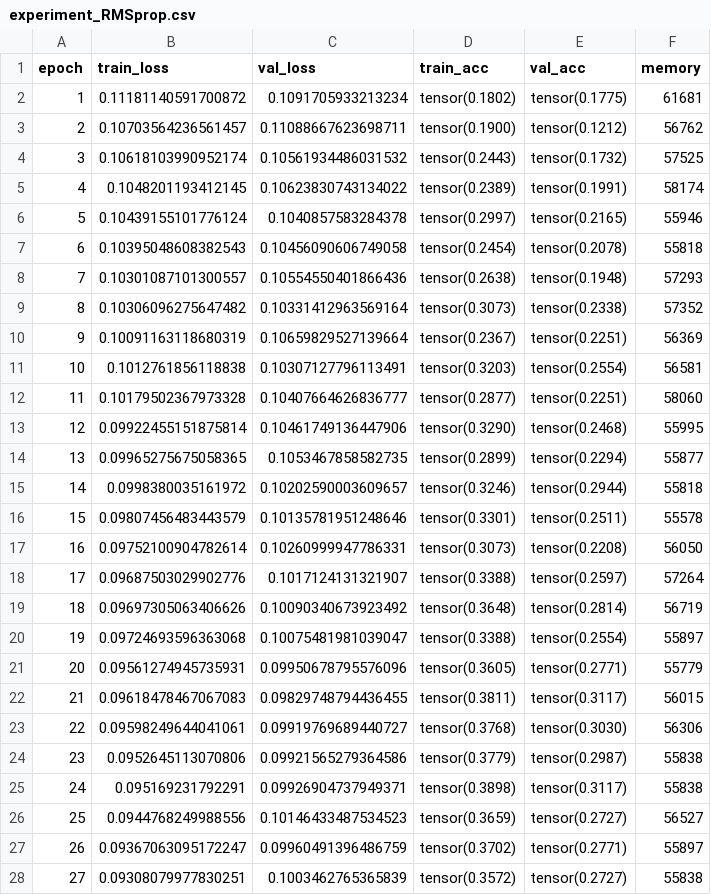
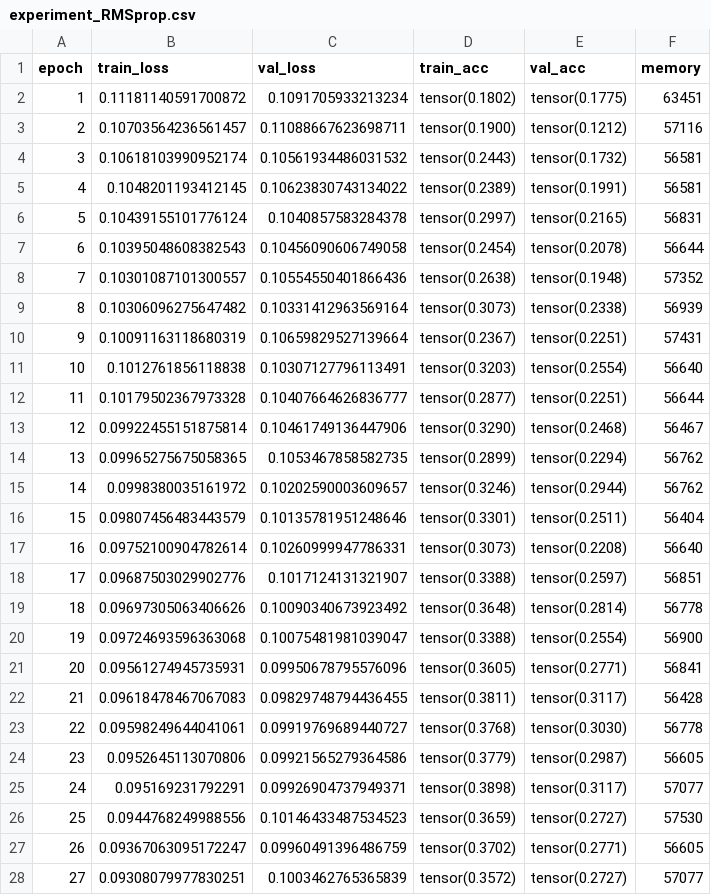
Before and after one commit to elisshui/MIE424-MLOpt, a CSV file: results/experiment_RMSprop.csv, drawn as a sheet; only a part is shown; the diff covers the shown part only.

```diff
--- a/results/experiment_RMSprop.csv
+++ b/results/experiment_RMSprop.csv
@@ -1,28 +1,28 @@
 epoch,train_loss,val_loss,train_acc,val_acc,memory
-1,0.11181140591700872,0.1091705933213234,tensor(0.1802),tensor(0.1775),61681
-2,0.10703564236561457,0.11088667623698711,tensor(0.1900),tensor(0.1212),56762
-3,0.10618103990952174,0.10561934486031532,tensor(0.2443),tensor(0.1732),57525
-4,0.1048201193412145,0.10623830743134022,tensor(0.2389),tensor(0.1991),58174
-5,0.10439155101776124,0.1040857583284378,tensor(0.2997),tensor(0.2165),55946
-6,0.10395048608382543,0.10456090606749058,tensor(0.2454),tensor(0.2078),55818
-7,0.10301087101300557,0.10554550401866436,tensor(0.2638),tensor(0.1948),57293
-8,0.10306096275647482,0.10331412963569164,tensor(0.3073),tensor(0.2338),57352
-9,0.10091163118680319,0.10659829527139664,tensor(0.2367),tensor(0.2251),56369
-10,0.1012761856118838,0.10307127796113491,tensor(0.3203),tensor(0.2554),56581
-11,0.10179502367973328,0.10407664626836777,tensor(0.2877),tensor(0.2251),58060
-12,0.09922455151875814,0.10461749136447906,tensor(0.3290),tensor(0.2468),55995
-13,0.09965275675058365,0.1053467858582735,tensor(0.2899),tensor(0.2294),55877
-14,0.0998380035161972,0.10202590003609657,tensor(0.3246),tensor(0.2944),55818
-15,0.09807456483443579,0.10135781951248646,tensor(0.3301),tensor(0.2511),55578
-16,0.09752100904782614,0.10260999947786331,tensor(0.3073),tensor(0.2208),56050
-17,0.09687503029902776,0.1017124131321907,tensor(0.3388),tensor(0.2597),57264
-18,0.09697305063406626,0.10090340673923492,tensor(0.3648),tensor(0.2814),56719
-19,0.09724693596363068,0.10075481981039047,tensor(0.3388),tensor(0.2554),55897
-20,0.09561274945735931,0.09950678795576096,tensor(0.3605),tensor(0.2771),55779
-21,0.09618478467067083,0.09829748794436455,tensor(0.3811),tensor(0.3117),56015
-22,0.09598249644041061,0.09919769689440727,tensor(0.3768),tensor(0.3030),56306
-23,0.0952645113070806,0.09921565279364586,tensor(0.3779),tensor(0.2987),55838
-24,0.095169231792291,0.09926904737949371,tensor(0.3898),tensor(0.3117),55838
-25,0.0944768249988556,0.10146433487534523,tensor(0.3659),tensor(0.2727),56527
-26,0.09367063095172247,0.09960491396486759,tensor(0.3702),tensor(0.2771),55897
-27,0.09308079977830251,0.1003462765365839,tensor(0.3572),tensor(0.2727),55838
+1,0.11181140591700872,0.1091705933213234,tensor(0.1802),tensor(0.1775),63451
+2,0.10703564236561457,0.11088667623698711,tensor(0.1900),tensor(0.1212),57116
+3,0.10618103990952174,0.10561934486031532,tensor(0.2443),tensor(0.1732),56581
+4,0.1048201193412145,0.10623830743134022,tensor(0.2389),tensor(0.1991),56581
+5,0.10439155101776124,0.1040857583284378,tensor(0.2997),tensor(0.2165),56831
+6,0.10395048608382543,0.10456090606749058,tensor(0.2454),tensor(0.2078),56644
+7,0.10301087101300557,0.10554550401866436,tensor(0.2638),tensor(0.1948),57352
+8,0.10306096275647482,0.10331412963569164,tensor(0.3073),tensor(0.2338),56939
+9,0.10091163118680319,0.10659829527139664,tensor(0.2367),tensor(0.2251),57431
+10,0.1012761856118838,0.10307127796113491,tensor(0.3203),tensor(0.2554),56640
+11,0.10179502367973328,0.10407664626836777,tensor(0.2877),tensor(0.2251),56644
+12,0.09922455151875814,0.10461749136447906,tensor(0.3290),tensor(0.2468),56467
+13,0.09965275675058365,0.1053467858582735,tensor(0.2899),tensor(0.2294),56762
+14,0.0998380035161972,0.10202590003609657,tensor(0.3246),tensor(0.2944),56762
+15,0.09807456483443579,0.10135781951248646,tensor(0.3301),tensor(0.2511),56404
+16,0.09752100904782614,0.10260999947786331,tensor(0.3073),tensor(0.2208),56640
+17,0.09687503029902776,0.1017124131321907,tensor(0.3388),tensor(0.2597),56851
+18,0.09697305063406626,0.10090340673923492,tensor(0.3648),tensor(0.2814),56778
+19,0.09724693596363068,0.10075481981039047,tensor(0.3388),tensor(0.2554),56900
+20,0.09561274945735931,0.09950678795576096,tensor(0.3605),tensor(0.2771),56841
+21,0.09618478467067083,0.09829748794436455,tensor(0.3811),tensor(0.3117),56428
+22,0.09598249644041061,0.09919769689440727,tensor(0.3768),tensor(0.3030),56778
+23,0.0952645113070806,0.09921565279364586,tensor(0.3779),tensor(0.2987),56605
+24,0.095169231792291,0.09926904737949371,tensor(0.3898),tensor(0.3117),57077
+25,0.0944768249988556,0.10146433487534523,tensor(0.3659),tensor(0.2727),57530
+26,0.09367063095172247,0.09960491396486759,tensor(0.3702),tensor(0.2771),56605
+27,0.09308079977830251,0.1003462765365839,tensor(0.3572),tensor(0.2727),57077
```
Also changed, not shown: 173 edited cells elsewhere in this file, results/experiment_ADADelta.csv, results/experiment_LH_adam.csv, 6 other files.
